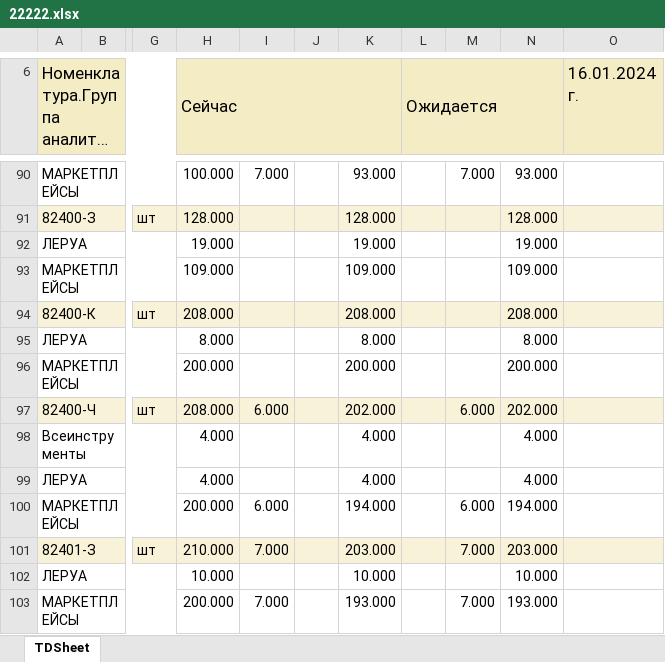
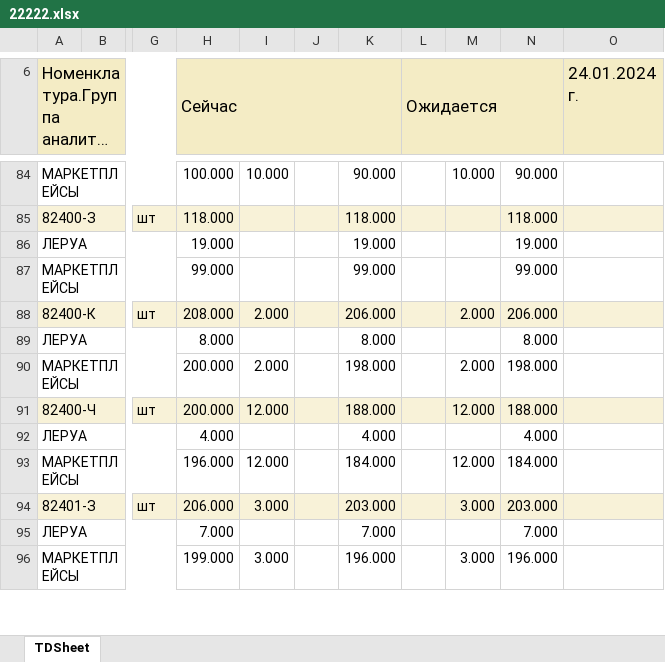
Before and after one commit to dizel007/anmMP, an Excel workbook: autosklad/uploads/22222.xlsx, sheet TDSheet, drawn as a sheet; only a part is shown, gaps mark what is left out; long unchanged cells end in …; values as stored, in another font and other column widths than the file's, no borders; charts and pictures not drawn; removed rows and columns are numbered as before the commit, all else as after; rows hold the shown columns only; the diff covers the shown part only; the diff names each change by its address in the sheet, - before the commit and + after, or states it on an @@ line.

```diff
--- a/autosklad/uploads/22222.xlsx (sheet TDSheet)
+++ b/autosklad/uploads/22222.xlsx (sheet TDSheet)
-O6: 16.01.2024 г.
+O6: 24.01.2024 г.
-I84: 7.000
+I84: 10.000
-K84: 93.000
+K84: 90.000
-M84: 7.000
+M84: 10.000
-N84: 93.000
+N84: 90.000
-H85 (Сейчас): 128.000
+H85 (Сейчас): 118.000
-K85: 128.000
+K85: 118.000
-N85: 128.000
+N85: 118.000
@@ row 93 moved to row 53: МАРКЕТПЛЕЙСЫ @@
+row 87: МАРКЕТПЛЕЙСЫ |  |  | 99.000 |  |  | 99.000 |  |  | 99.000
-I88: (empty)
+I88: 2.000
-K88: 208.000
+K88: 206.000
-M88: (empty)
+M88: 2.000
-N88: 208.000
+N88: 206.000
-I90: (empty)
+I90: 2.000
-K90: 200.000
+K90: 198.000
-M90: (empty)
+M90: 2.000
-N90: 200.000
+N90: 198.000
-H91 (Сейчас): 208.000
+H91 (Сейчас): 200.000
-I91: 6.000
+I91: 12.000
-K91: 202.000
+K91: 188.000
-M91: 6.000
+M91: 12.000
-N91: 202.000
+N91: 188.000
-row 98: Всеинструменты |  |  | 4.000 |  |  | 4.000 |  |  | 4.000
-row 100: МАРКЕТПЛЕЙСЫ |  |  | 200.000 | 6.000 |  | 194.000 |  | 6.000 | 194.000
+row 93: МАРКЕТПЛЕЙСЫ |  |  | 196.000 | 12.000 |  | 184.000 |  | 12.000 | 184.000
-H94 (Сейчас): 210.000
+H94 (Сейчас): 206.000
-I94: 7.000
+I94: 3.000
-M94: 7.000
+M94: 3.000
-row 102: ЛЕРУА |  |  | 10.000 |  |  | 10.000 |  |  | 10.000
-row 103: МАРКЕТПЛЕЙСЫ |  |  | 200.000 | 7.000 |  | 193.000 |  | 7.000 | 193.000
+row 95: ЛЕРУА |  |  | 7.000 |  |  | 7.000 |  |  | 7.000
+row 96: МАРКЕТПЛЕЙСЫ |  |  | 199.000 | 3.000 |  | 196.000 |  | 3.000 | 196.000
```
Also changed, not shown: 19 added rows, 26 removed rows and 91 edited cells elsewhere in this sheet, leroy/__11list_tovarov_1C(7777).xlsx, 4 other files.
